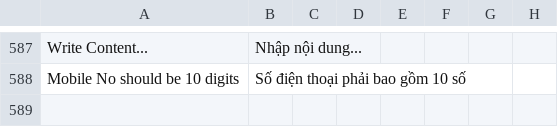
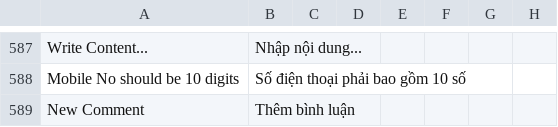
Before and after one commit to MOBIWORK/MBW_MarketPlace_CRM, a CSV file: crm/translations/vi.csv, drawn as a sheet; only a part is shown, gaps mark what is left out; the diff names each change by its address in the sheet, - before the commit and + after, or states it on an @@ line.

Commit message:
update comment

```diff
--- a/crm/translations/vi.csv
+++ b/crm/translations/vi.csv
+row 589: New Comment | Thêm bình luận
```
Also changed, not shown: 3 other files.
